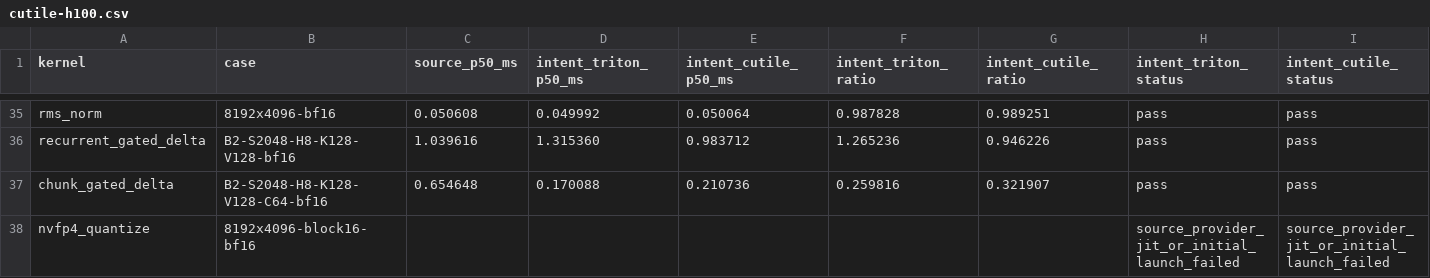
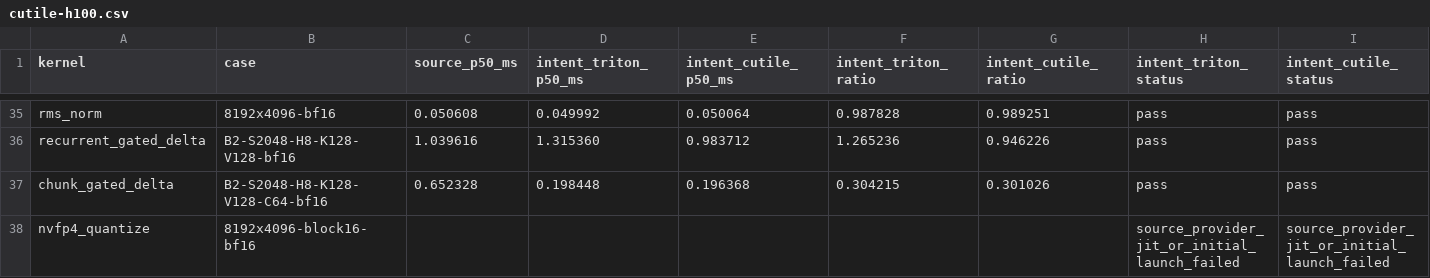
Before and after one commit to zzyu5/Intent, a CSV file: experiments/gpu/results/cutile-h100.csv, drawn as a sheet; only a part is shown, gaps mark what is left out; the diff names each change by its address in the sheet, - before the commit and + after, or states it on an @@ line.

```diff
--- a/experiments/gpu/results/cutile-h100.csv
+++ b/experiments/gpu/results/cutile-h100.csv
-C37 (source_p50_ms): 0.654648
+C37 (source_p50_ms): 0.652328
-D37 (intent_triton_p50_ms): 0.170088
+D37 (intent_triton_p50_ms): 0.198448
-E37 (intent_cutile_p50_ms): 0.210736
+E37 (intent_cutile_p50_ms): 0.196368
-F37 (intent_triton_ratio): 0.259816
+F37 (intent_triton_ratio): 0.304215
-G37 (intent_cutile_ratio): 0.321907
+G37 (intent_cutile_ratio): 0.301026
```
Also changed, not shown: 1 other file.
